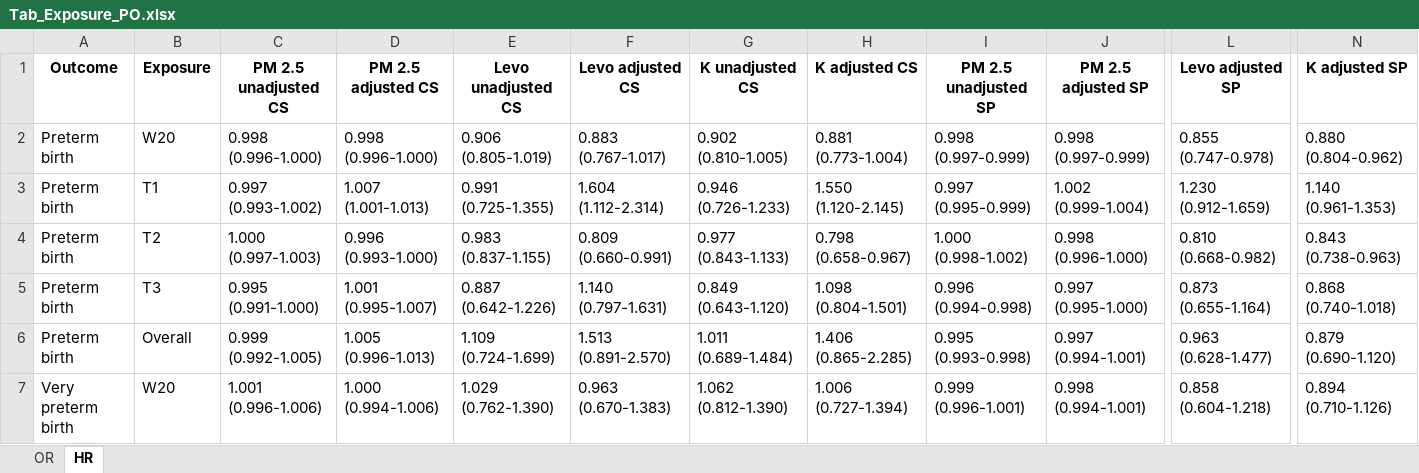
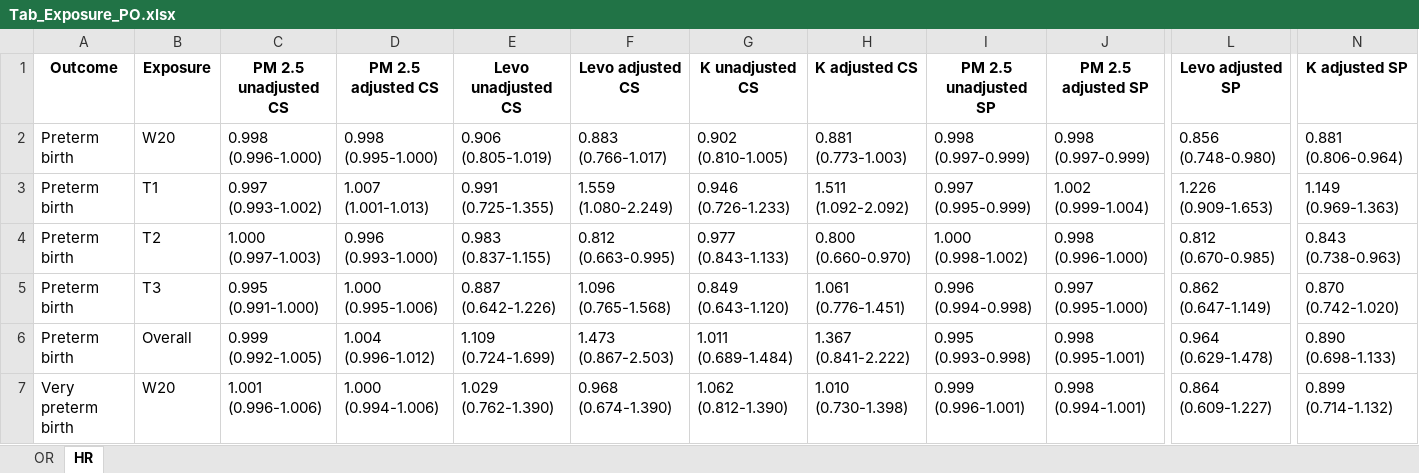
Before and after one commit to ClimChange-NewbornHealth/Pollution_PerinatalOutcomes_Temuco26, an Excel workbook: 03_Output/Models/Tables/Tab_Exposure_PO.xlsx, sheet HR, drawn as a sheet; only a part is shown, gaps mark what is left out; values as stored, in another font and other column widths than the file's, no borders; the diff covers the shown part only; the diff names each change by its address in the sheet, - before the commit and + after, or states it on an @@ line.

```diff
--- a/03_Output/Models/Tables/Tab_Exposure_PO.xlsx (sheet HR)
+++ b/03_Output/Models/Tables/Tab_Exposure_PO.xlsx (sheet HR)
-D2 (PM 2.5 adjusted CS): 0.998 (0.996-1.000)
+D2 (PM 2.5 adjusted CS): 0.998 (0.995-1.000)
-F2 (Levo adjusted CS): 0.883 (0.767-1.017)
+F2 (Levo adjusted CS): 0.883 (0.766-1.017)
-H2 (K adjusted CS): 0.881 (0.773-1.004)
+H2 (K adjusted CS): 0.881 (0.773-1.003)
-L2 (Levo adjusted SP): 0.855 (0.747-0.978)
+L2 (Levo adjusted SP): 0.856 (0.748-0.980)
-N2 (K adjusted SP): 0.880 (0.804-0.962)
+N2 (K adjusted SP): 0.881 (0.806-0.964)
-F3 (Levo adjusted CS): 1.604 (1.112-2.314)
+F3 (Levo adjusted CS): 1.559 (1.080-2.249)
-H3 (K adjusted CS): 1.550 (1.120-2.145)
+H3 (K adjusted CS): 1.511 (1.092-2.092)
-L3 (Levo adjusted SP): 1.230 (0.912-1.659)
+L3 (Levo adjusted SP): 1.226 (0.909-1.653)
-N3 (K adjusted SP): 1.140 (0.961-1.353)
+N3 (K adjusted SP): 1.149 (0.969-1.363)
-F4 (Levo adjusted CS): 0.809 (0.660-0.991)
+F4 (Levo adjusted CS): 0.812 (0.663-0.995)
-H4 (K adjusted CS): 0.798 (0.658-0.967)
+H4 (K adjusted CS): 0.800 (0.660-0.970)
-L4 (Levo adjusted SP): 0.810 (0.668-0.982)
+L4 (Levo adjusted SP): 0.812 (0.670-0.985)
-D5 (PM 2.5 adjusted CS): 1.001 (0.995-1.007)
+D5 (PM 2.5 adjusted CS): 1.000 (0.995-1.006)
-F5 (Levo adjusted CS): 1.140 (0.797-1.631)
+F5 (Levo adjusted CS): 1.096 (0.765-1.568)
-H5 (K adjusted CS): 1.098 (0.804-1.501)
+H5 (K adjusted CS): 1.061 (0.776-1.451)
-L5 (Levo adjusted SP): 0.873 (0.655-1.164)
+L5 (Levo adjusted SP): 0.862 (0.647-1.149)
-N5 (K adjusted SP): 0.868 (0.740-1.018)
+N5 (K adjusted SP): 0.870 (0.742-1.020)
-D6 (PM 2.5 adjusted CS): 1.005 (0.996-1.013)
+D6 (PM 2.5 adjusted CS): 1.004 (0.996-1.012)
-F6 (Levo adjusted CS): 1.513 (0.891-2.570)
+F6 (Levo adjusted CS): 1.473 (0.867-2.503)
-H6 (K adjusted CS): 1.406 (0.865-2.285)
+H6 (K adjusted CS): 1.367 (0.841-2.222)
-J6 (PM 2.5 adjusted SP): 0.997 (0.994-1.001)
+J6 (PM 2.5 adjusted SP): 0.998 (0.995-1.001)
-L6 (Levo adjusted SP): 0.963 (0.628-1.477)
+L6 (Levo adjusted SP): 0.964 (0.629-1.478)
-N6 (K adjusted SP): 0.879 (0.690-1.120)
+N6 (K adjusted SP): 0.890 (0.698-1.133)
-F7 (Levo adjusted CS): 0.963 (0.670-1.383)
+F7 (Levo adjusted CS): 0.968 (0.674-1.390)
-H7 (K adjusted CS): 1.006 (0.727-1.394)
+H7 (K adjusted CS): 1.010 (0.730-1.398)
-L7 (Levo adjusted SP): 0.858 (0.604-1.218)
+L7 (Levo adjusted SP): 0.864 (0.609-1.227)
-N7 (K adjusted SP): 0.894 (0.710-1.126)
+N7 (K adjusted SP): 0.899 (0.714-1.132)
```
Also changed, not shown: 132 edited cells elsewhere in this sheet, sheet OR, 03_Output/Models/Exposure_models_PO_logit_cox.xlsx, 03_Output/Models/List_models_exposure_PO.xlsx, 53 other files.
